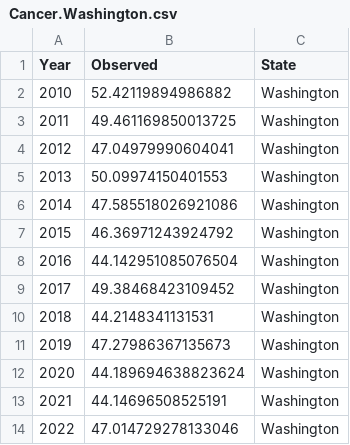
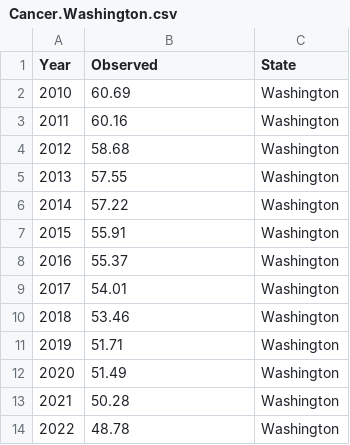
Before and after one commit to CanYuzbey/DSA210_CanY-zbey_Project, a CSV file: data/cancer/Cancer.Washington.csv, drawn as a sheet.

```diff
--- a/data/cancer/Cancer.Washington.csv
+++ b/data/cancer/Cancer.Washington.csv
@@ -1,14 +1,14 @@
 Year,Observed,State
-2010,52.42119894986882,Washington
-2011,49.461169850013725,Washington
-2012,47.04979990604041,Washington
-2013,50.09974150401553,Washington
-2014,47.585518026921086,Washington
-2015,46.36971243924792,Washington
-2016,44.142951085076504,Washington
-2017,49.38468423109452,Washington
-2018,44.2148341131531,Washington
-2019,47.27986367135673,Washington
-2020,44.189694638823624,Washington
-2021,44.14696508525191,Washington
-2022,47.014729278133046,Washington
+2010,60.69,Washington
+2011,60.16,Washington
+2012,58.68,Washington
+2013,57.55,Washington
+2014,57.22,Washington
+2015,55.91,Washington
+2016,55.37,Washington
+2017,54.01,Washington
+2018,53.46,Washington
+2019,51.71,Washington
+2020,51.49,Washington
+2021,50.28,Washington
+2022,48.78,Washington
```
Also changed, not shown: data/cancer/Cancer.California.csv, data/cancer/Cancer.Florida.csv, 13 other files.
